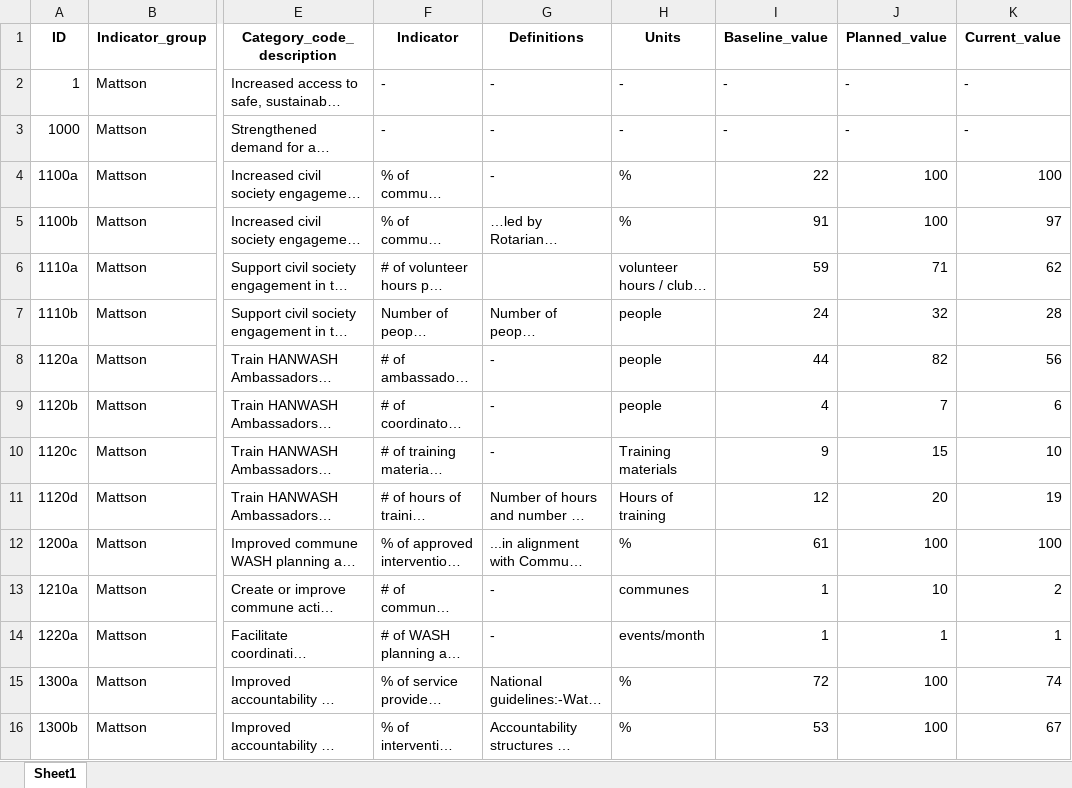
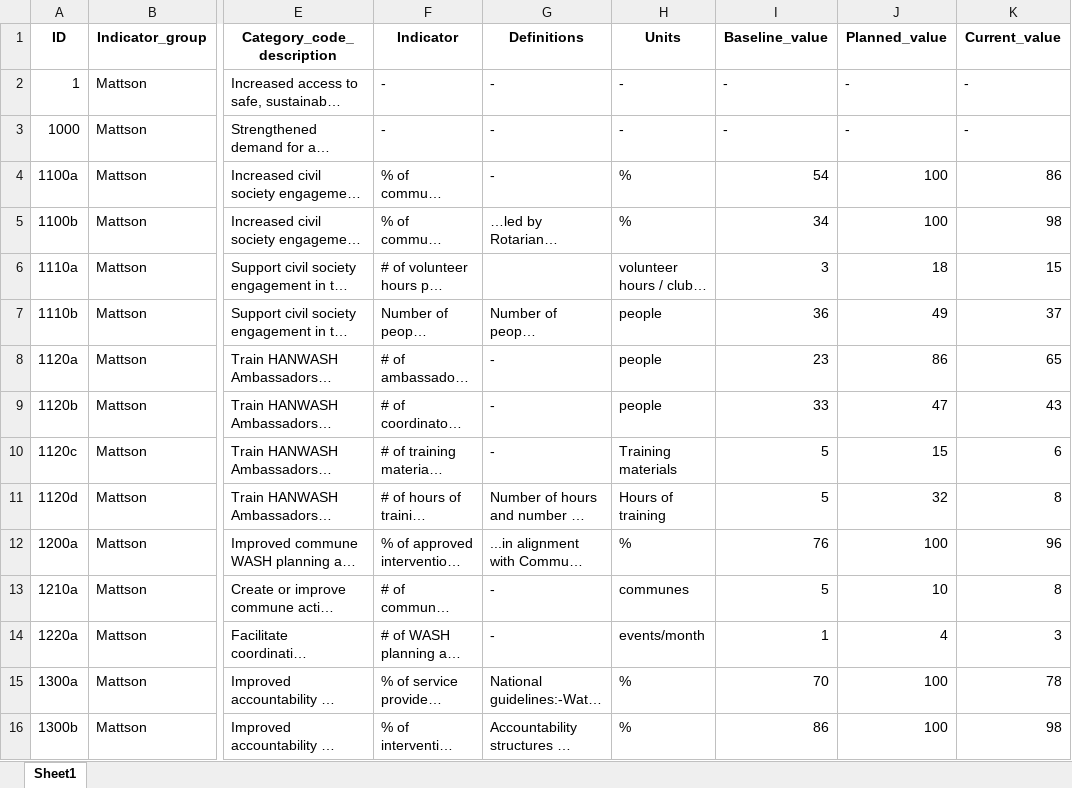
Before and after one commit to AD0791/Hanwash.mwater.dev, an Excel workbook: EDA/Hanwash_new_Indicators.xlsx, sheet Sheet1, drawn as a sheet; only a part is shown, gaps mark what is left out; long unchanged cells end in …; values as stored, in another font and other column widths than the file's, no borders; the diff covers the shown part only; the diff names each change by its address in the sheet, - before the commit and + after, or states it on an @@ line.

Commit message:
indicator review

```diff
--- a/EDA/Hanwash_new_Indicators.xlsx (sheet Sheet1)
+++ b/EDA/Hanwash_new_Indicators.xlsx (sheet Sheet1)
-I4 (Baseline_value): 22
+I4 (Baseline_value): 54
-K4 (Current_value): 100
+K4 (Current_value): 86
-I5 (Baseline_value): 91
+I5 (Baseline_value): 34
-K5 (Current_value): 97
+K5 (Current_value): 98
-I6 (Baseline_value): 59
+I6 (Baseline_value): 3
-J6 (Planned_value): 71
+J6 (Planned_value): 18
-K6 (Current_value): 62
+K6 (Current_value): 15
-I7 (Baseline_value): 24
+I7 (Baseline_value): 36
-J7 (Planned_value): 32
+J7 (Planned_value): 49
-K7 (Current_value): 28
+K7 (Current_value): 37
-I8 (Baseline_value): 44
+I8 (Baseline_value): 23
-J8 (Planned_value): 82
+J8 (Planned_value): 86
-K8 (Current_value): 56
+K8 (Current_value): 65
-I9 (Baseline_value): 4
+I9 (Baseline_value): 33
-J9 (Planned_value): 7
+J9 (Planned_value): 47
-K9 (Current_value): 6
+K9 (Current_value): 43
-I10 (Baseline_value): 9
+I10 (Baseline_value): 5
-K10 (Current_value): 10
+K10 (Current_value): 6
-I11 (Baseline_value): 12
+I11 (Baseline_value): 5
-J11 (Planned_value): 20
+J11 (Planned_value): 32
-K11 (Current_value): 19
+K11 (Current_value): 8
-I12 (Baseline_value): 61
+I12 (Baseline_value): 76
-K12 (Current_value): 100
+K12 (Current_value): 96
-I13 (Baseline_value): 1
+I13 (Baseline_value): 5
-K13 (Current_value): 2
+K13 (Current_value): 8
-J14 (Planned_value): 1
+J14 (Planned_value): 4
-K14 (Current_value): 1
+K14 (Current_value): 3
-I15 (Baseline_value): 72
+I15 (Baseline_value): 70
-K15 (Current_value): 74
+K15 (Current_value): 78
-I16 (Baseline_value): 53
+I16 (Baseline_value): 86
-K16 (Current_value): 67
+K16 (Current_value): 98
```
Also changed, not shown: 98 edited cells elsewhere in this sheet, 2 other files.
